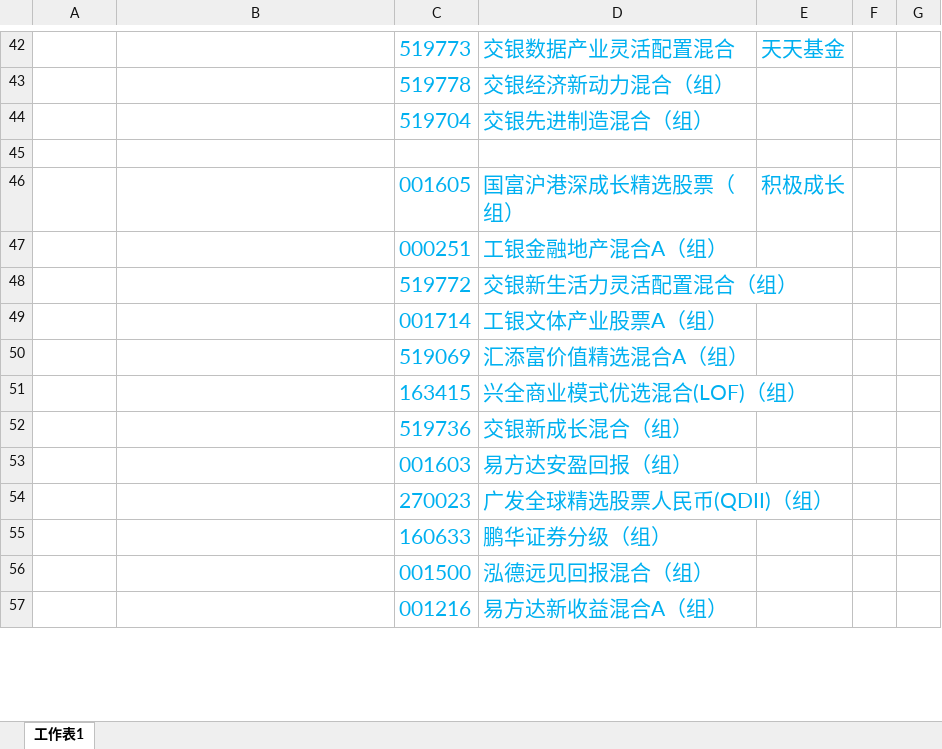
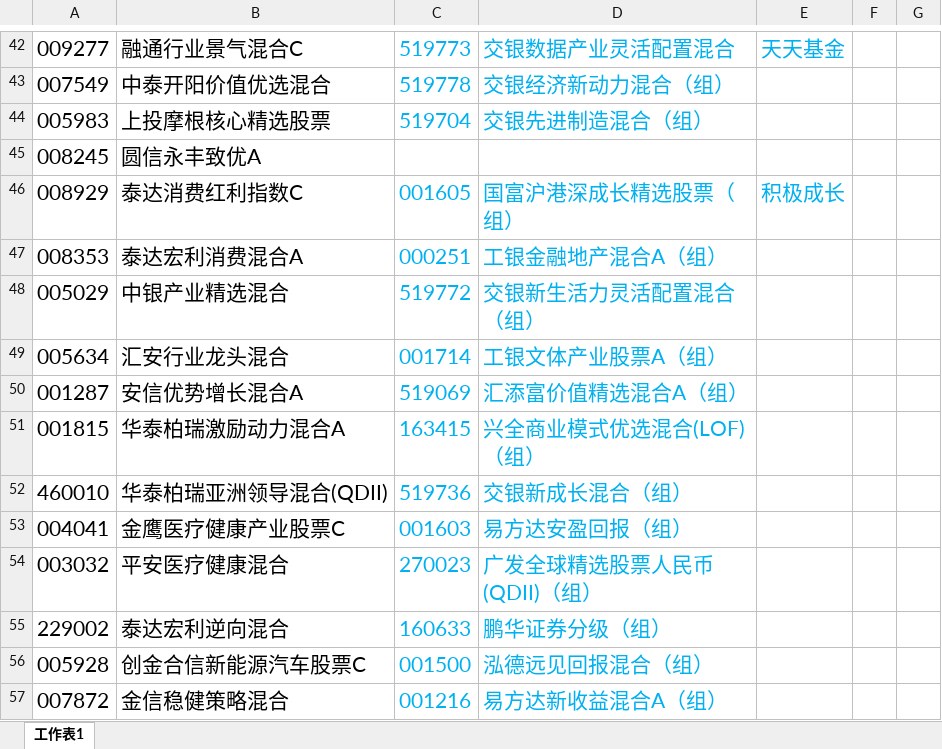
Before and after one commit to lijiadashaoye/jijinfenxi, an Excel workbook: 定投.xlsx, sheet 工作表1, drawn as a sheet; only a part is shown, gaps mark what is left out; values as stored, in another font and other column widths than the file's, no borders; the diff covers the shown part only; the diff names each change by its address in the sheet, - before the commit and + after, or states it on an @@ line.

```diff
--- a/定投.xlsx (sheet 工作表1)
+++ b/定投.xlsx (sheet 工作表1)
-A42: (empty)
+A42: 009277
-B42: (empty)
+B42: 融通行业景气混合C
-A43: (empty)
+A43: 007549
-B43: (empty)
+B43: 中泰开阳价值优选混合
-A44: (empty)
+A44: 005983
-B44: (empty)
+B44: 上投摩根核心精选股票
-row 45: (empty)
+row 45: 008245 | 圆信永丰致优A
-A46: (empty)
+A46: 008929
-B46: (empty)
+B46: 泰达消费红利指数C
-A47: (empty)
+A47: 008353
-B47: (empty)
+B47: 泰达宏利消费混合A
-A48: (empty)
+A48: 005029
-B48: (empty)
+B48: 中银产业精选混合
-A49: (empty)
+A49: 005634
-B49: (empty)
+B49: 汇安行业龙头混合
-A50: (empty)
+A50: 001287
-B50: (empty)
+B50: 安信优势增长混合A
-A51: (empty)
+A51: 001815
-B51: (empty)
+B51: 华泰柏瑞激励动力混合A
-A52: (empty)
+A52: 460010
-B52: (empty)
+B52: 华泰柏瑞亚洲领导混合(QDII)
-A53: (empty)
+A53: 004041
-B53: (empty)
+B53: 金鹰医疗健康产业股票C
-A54: (empty)
+A54: 003032
-B54: (empty)
+B54: 平安医疗健康混合
-A55: (empty)
+A55: 229002
-B55: (empty)
+B55: 泰达宏利逆向混合
-A56: (empty)
+A56: 005928
-B56: (empty)
+B56: 创金合信新能源汽车股票C
-A57: (empty)
+A57: 007872
-B57: (empty)
+B57: 金信稳健策略混合
```
Also changed, not shown: 37 removed rows and 46 edited cells elsewhere in this sheet, 2 other files.
